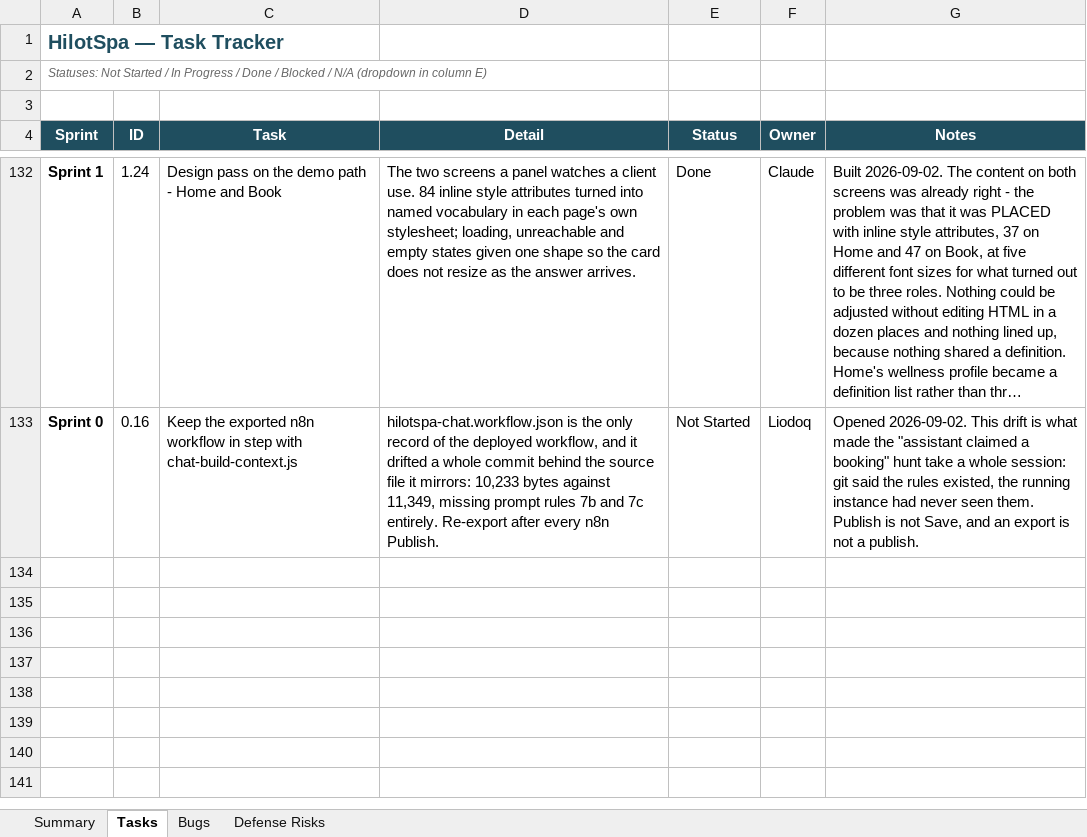
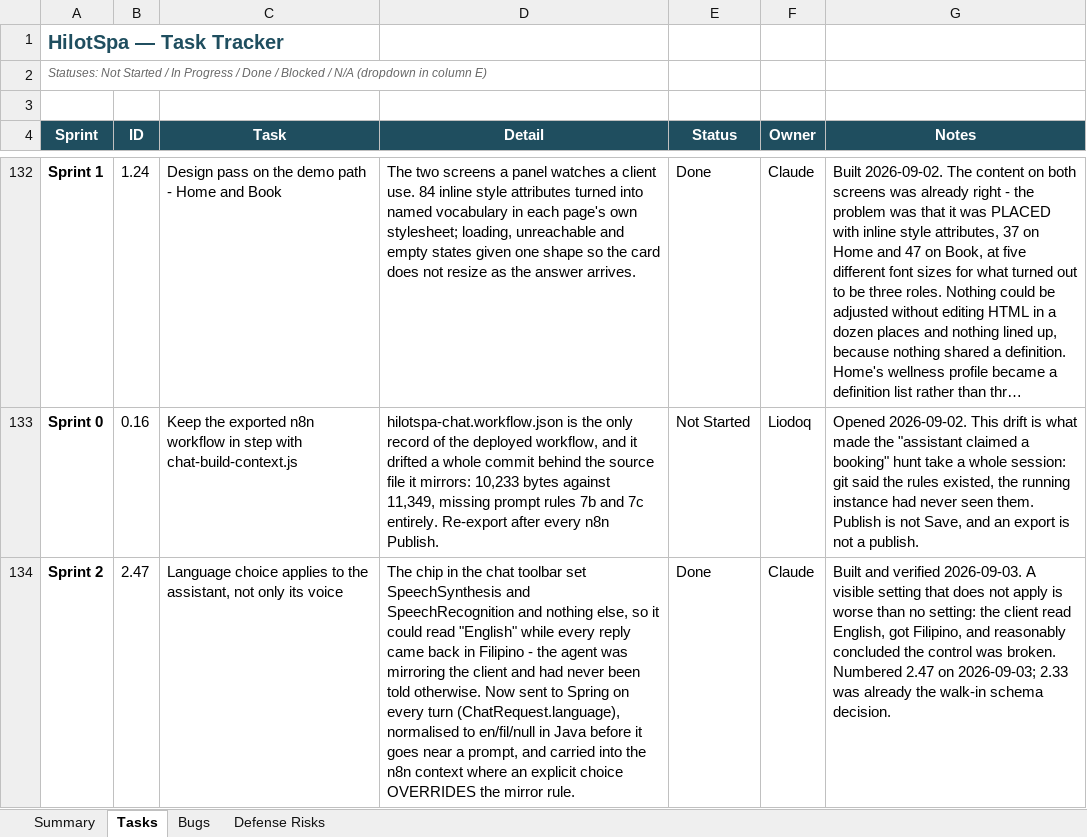
Before and after one commit to Liodoq/hilotSpa, an Excel workbook: HilotSpa_ThesisTracker.xlsx, sheet Tasks, drawn as a sheet; only a part is shown, gaps mark what is left out; long unchanged cells end in …; values as stored, in another font and other column widths than the file's, no borders; charts and pictures and conditional formats not drawn; the diff covers the shown part only; the diff names each change by its address in the sheet, - before the commit and + after, or states it on an @@ line.

```diff
--- a/HilotSpa_ThesisTracker.xlsx (sheet Tasks)
+++ b/HilotSpa_ThesisTracker.xlsx (sheet Tasks)
+row 134: Sprint 2 | 2.47 | Language choice applies to the assistant, not only its voice | The chip in the chat toolbar set SpeechSynthesis and SpeechRecognition and nothing else, so it could read "English" while every reply came back in Filipino - the agent was mirroring the client and had never been told otherwise. Now sent to Spring on every turn (ChatRequest.language), normalised to en/fil/null in Java before it goes near a prompt, and carried into the n8n context where an explicit choice OVERRIDES the mirror rule. | Done | Claude | Built and verified 2026-09-03. A visible setting that does not apply is worse than no setting: the client read English, got Filipino, and reasonably concluded the control was broken. Numbered 2.47 on 2026-09-03; 2.33 was already the walk-in schema decision.
```
Also changed, not shown: 1 added row and 4 edited cells elsewhere in this sheet, sheet Bugs, sheet Summary, charts or pictures, 38 other files.
